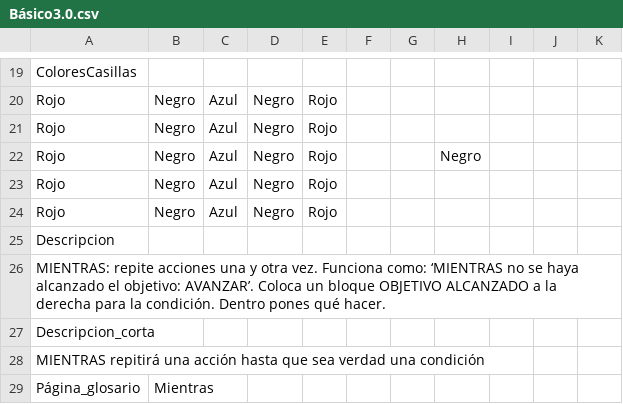
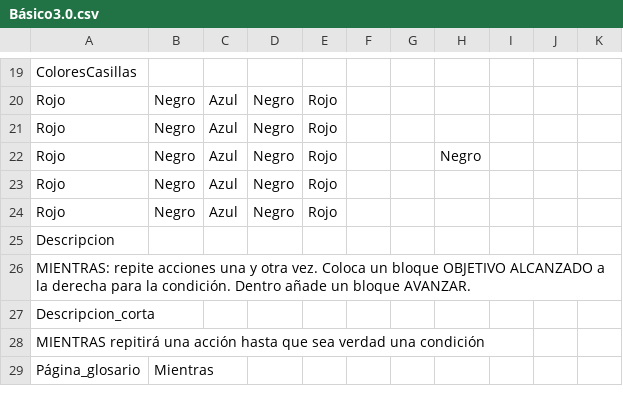
Before and after one commit to josePalominoUrena/PFG-DislexCode, a CSV file: Niveles/Básico3.0.csv, drawn as a sheet; only a part is shown, gaps mark what is left out.

```diff
--- a/Niveles/Básico3.0.csv
+++ b/Niveles/Básico3.0.csv
@@ -25,3 +25,3 @@ Rojo;Negro;Azul;Negro;Rojo;;;;;;
 Descripcion;;;;;;;;;;
-MIENTRAS: repite acciones una y otra vez. Funciona como: ‘MIENTRAS no se haya alcanzado el objetivo: AVANZAR’. Coloca un bloque OBJETIVO ALCANZADO a la derecha para la condición. Dentro pones qué hacer.;;;;;;;;;;
+MIENTRAS: repite acciones una y otra vez. Coloca un bloque OBJETIVO ALCANZADO a la derecha para la condición. Dentro añade un bloque AVANZAR.;;;;;;;;;;
 Descripcion_corta;;;;;;;;;;
```
Also changed, not shown: Niveles/Nivel11.csv, 2 other files.
